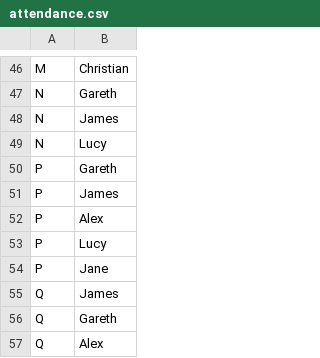
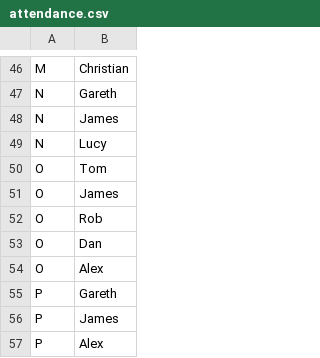
Before and after one commit to JimShady/atozpubcrawls, a CSV file: attendance.csv, drawn as a sheet; only a part is shown, gaps mark what is left out; the shorter side is filled out with more unchanged rows.

```diff
--- a/attendance.csv
+++ b/attendance.csv
@@ -49,2 +49,7 @@ N,James
 N,Lucy
+O,Tom
+O,James
+O,Rob
+O,Dan,
+O,Alex
 P,Gareth
```
Also changed, not shown: crawls.csv, pubs.csv, 2 other files.
